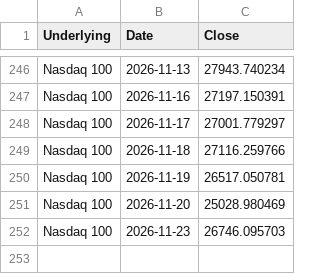
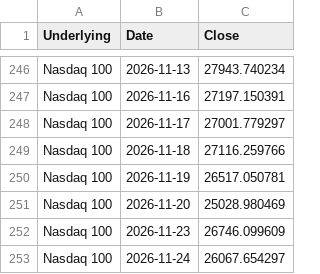
Before and after one commit to moby1de/LeverageLens-Events, a CSV file: index_lookback_NASDAQ100.csv, drawn as a sheet; only a part is shown, gaps mark what is left out.

Commit message:
Update index_lookback_NASDAQ100.csv

```diff
--- a/index_lookback_NASDAQ100.csv
+++ b/index_lookback_NASDAQ100.csv
@@ -251,2 +251,3 @@ Nasdaq 100,2026-11-19,26517.050781
 Nasdaq 100,2026-11-20,25028.980469
-Nasdaq 100,2026-11-23,26746.095703
+Nasdaq 100,2026-11-23,26746.099609
+Nasdaq 100,2026-11-24,26067.654297
```
